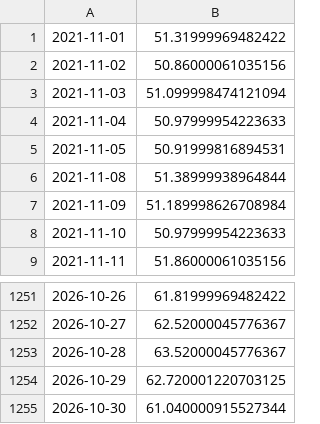
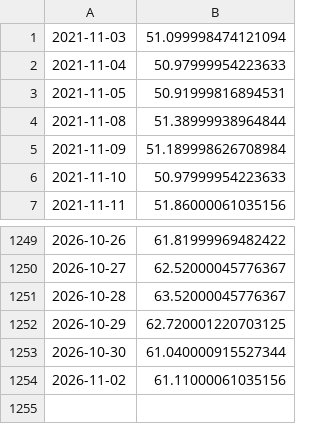
Before and after one commit to wj624/us-world-economy-dashboard, a CSV file: cache/yahoo_EEM.csv, drawn as a sheet; only a part is shown, gaps mark what is left out; removed rows and columns are numbered as before the commit, all else as after; the diff names each change by its address in the sheet, - before the commit and + after, or states it on an @@ line.

```diff
--- a/cache/yahoo_EEM.csv
+++ b/cache/yahoo_EEM.csv
-row 1: 2021-11-01 | 51.31999969482422
-row 2: 2021-11-02 | 50.86000061035156
+row 1254: 2026-11-02 | 61.11000061035156
```
Also changed, not shown: cache/fred_DTWEXBGS.csv, cache/yahoo_DBC.csv, 24 other files.
